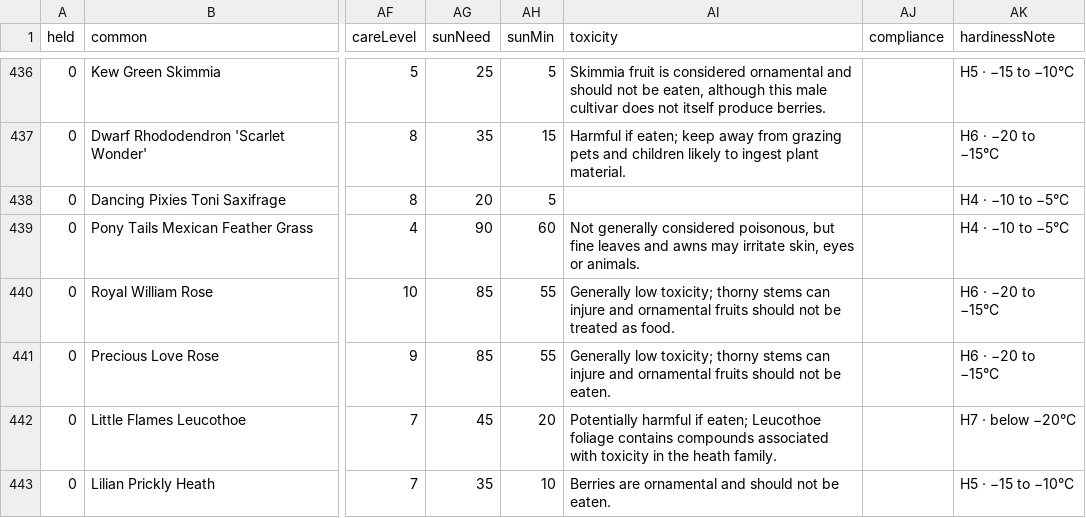
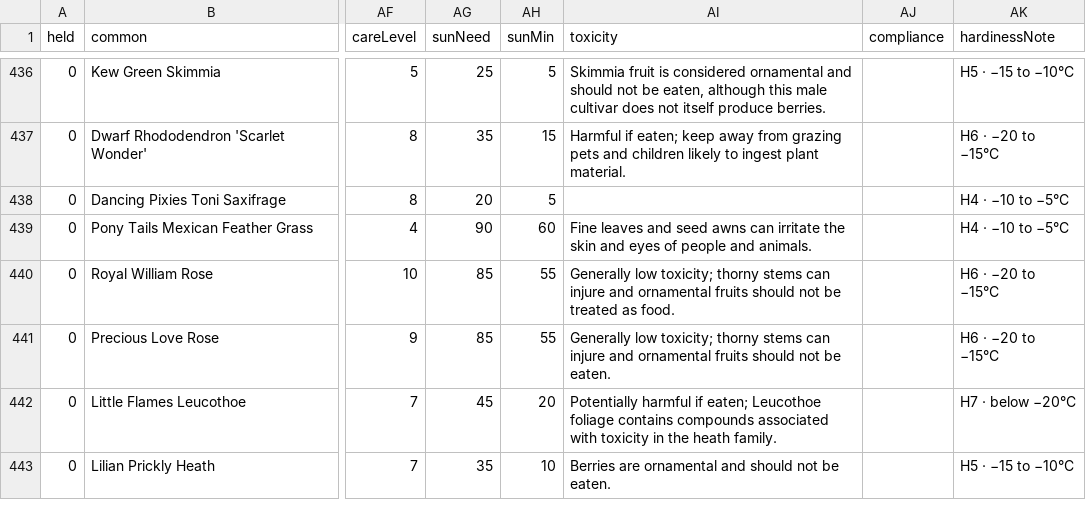
Before and after one commit to oscarhurman39-sys/Timber, a CSV file: plants.csv, drawn as a sheet; only a part is shown, gaps mark what is left out; the diff covers the shown part only; the diff names each change by its address in the sheet, - before the commit and + after, or states it on an @@ line.

```diff
--- a/plants.csv
+++ b/plants.csv
-AI439 (toxicity): Not generally considered poisonous, but fine leaves and awns may irritate skin, eyes or animals.
+AI439 (toxicity): Fine leaves and seed awns can irritate the skin and eyes of people and animals.
```
Also changed, not shown: 1 added row and 17 edited cells elsewhere in this file, 26 other files.
